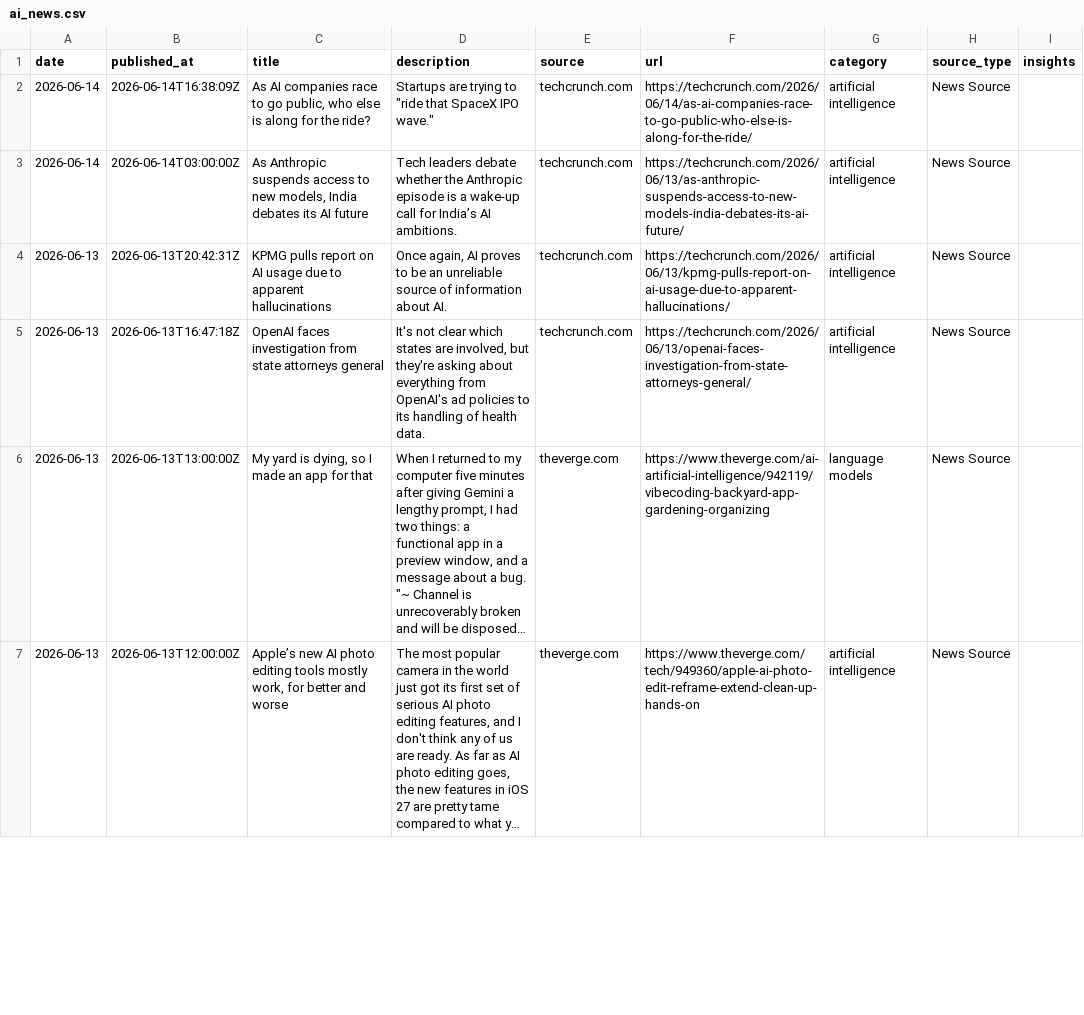
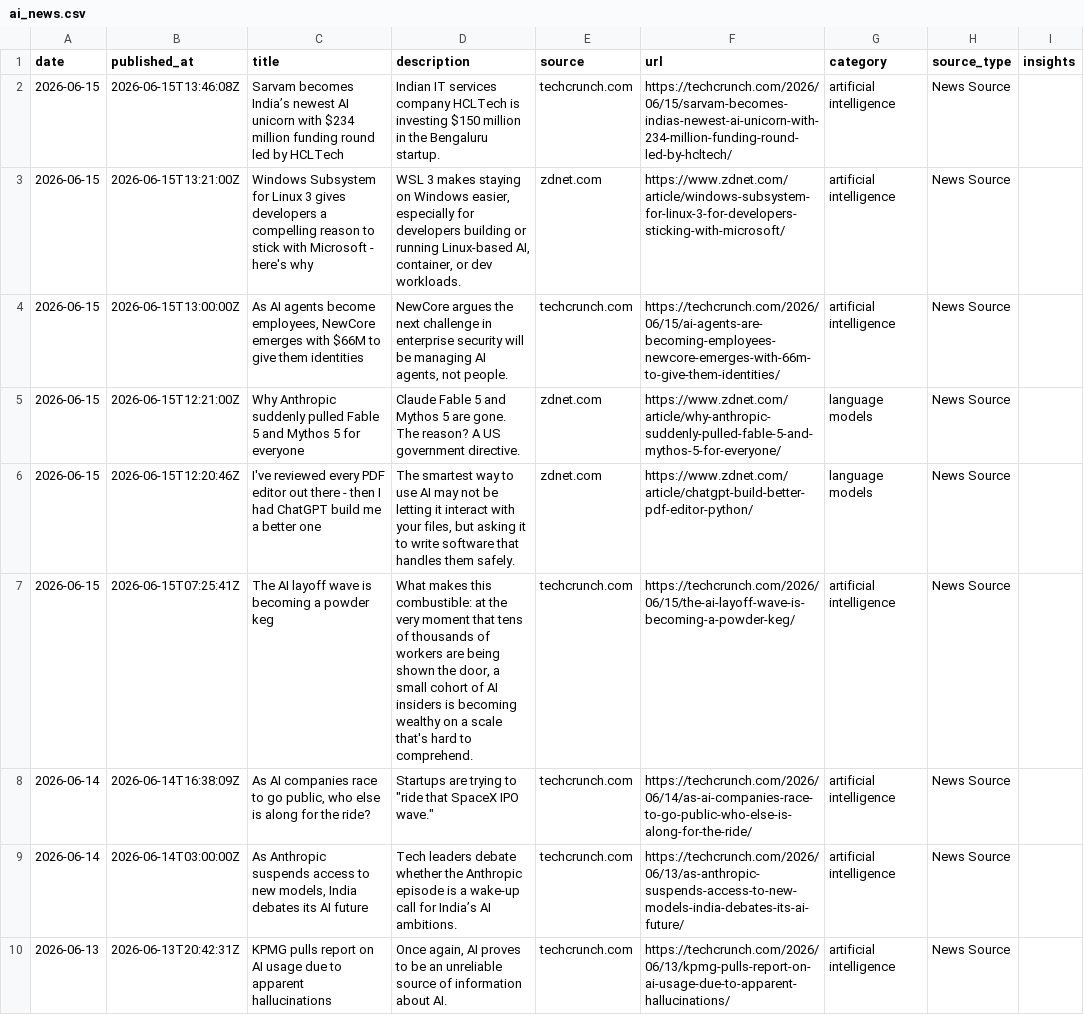
Before and after one commit to StevieSimsII/AiNewsDaily, a CSV file: docs/data/ai_news.csv, drawn as a sheet; only a part is shown; the shorter side is filled out with more unchanged rows; long unchanged cells end in ….

```diff
--- a/docs/data/ai_news.csv
+++ b/docs/data/ai_news.csv
@@ -1,2 +1,8 @@
 date,published_at,title,description,source,url,category,source_type,insights
+2026-06-15,2026-06-15T13:46:08Z,Sarvam becomes India’s newest AI unicorn with $234 million funding round led by HCLTech,Indian IT services company HCLTech is investing $150 million in the Bengaluru startup.,techcrunch.com,https://techcrunch.com/2026/06/15/sarvam-becomes-indias-newest-ai-unicorn-with-234-million-funding-round-led-by-hcltech/,artificial intelligence,News Source,
+2026-06-15,2026-06-15T13:21:00Z,Windows Subsystem for Linux 3 gives developers a compelling reason to stick with Microsoft - here's why,"WSL 3 makes staying on Windows easier, especially for developers building or running Linux-based AI, container, or dev workloads.",zdnet.com,https://www.zdnet.com/article/windows-subsystem-for-linux-3-for-developers-sticking-with-microsoft/,artificial intelligence,News Source,
+2026-06-15,2026-06-15T13:00:00Z,"As AI agents become employees, NewCore emerges with $66M to give them identities","NewCore argues the next challenge in enterprise security will be managing AI agents, not people.",techcrunch.com,https://techcrunch.com/2026/06/15/ai-agents-are-becoming-employees-newcore-emerges-with-66m-to-give-them-identities/,artificial intelligence,News Source,
+2026-06-15,2026-06-15T12:21:00Z,Why Anthropic suddenly pulled Fable 5 and Mythos 5 for everyone,Claude Fable 5 and Mythos 5 are gone. The reason? A US government directive.,zdnet.com,https://www.zdnet.com/article/why-anthropic-suddenly-pulled-fable-5-and-mythos-5-for-everyone/,language models,News Source,
+2026-06-15,2026-06-15T12:20:46Z,I've reviewed every PDF editor out there - then I had ChatGPT build me a better one,"The smartest way to use AI may not be letting it interact with your files, but asking it to write software that handles them safely.",zdnet.com,https://www.zdnet.com/article/chatgpt-build-better-pdf-editor-python/,language models,News Source,
+2026-06-15,2026-06-15T07:25:41Z,The AI layoff wave is becoming a powder keg,"What makes this combustible: at the very moment that tens of thousands of workers are being shown the door, a small cohort of AI insiders is becoming wealthy on a scale that's hard to comprehend.",techcrunch.com,https://techcrunch.com/2026/06/15/the-ai-layoff-wave-is-becoming-a-powder-keg/,artificial intelligence,News Source,
 2026-06-14,2026-06-14T16:38:09Z,"As AI companies race to go public, who else is along for the ride?","Startups are trying to ""ride that SpaceX IPO wave.""",techcrunch.com,https://techcrunch.com/2026/06/14/as-ai-companies-race-to-go-public-who-else-is-along-for-the-ride/,artificial intelligence,News Source,
```
Also changed, not shown: 4 other files.
